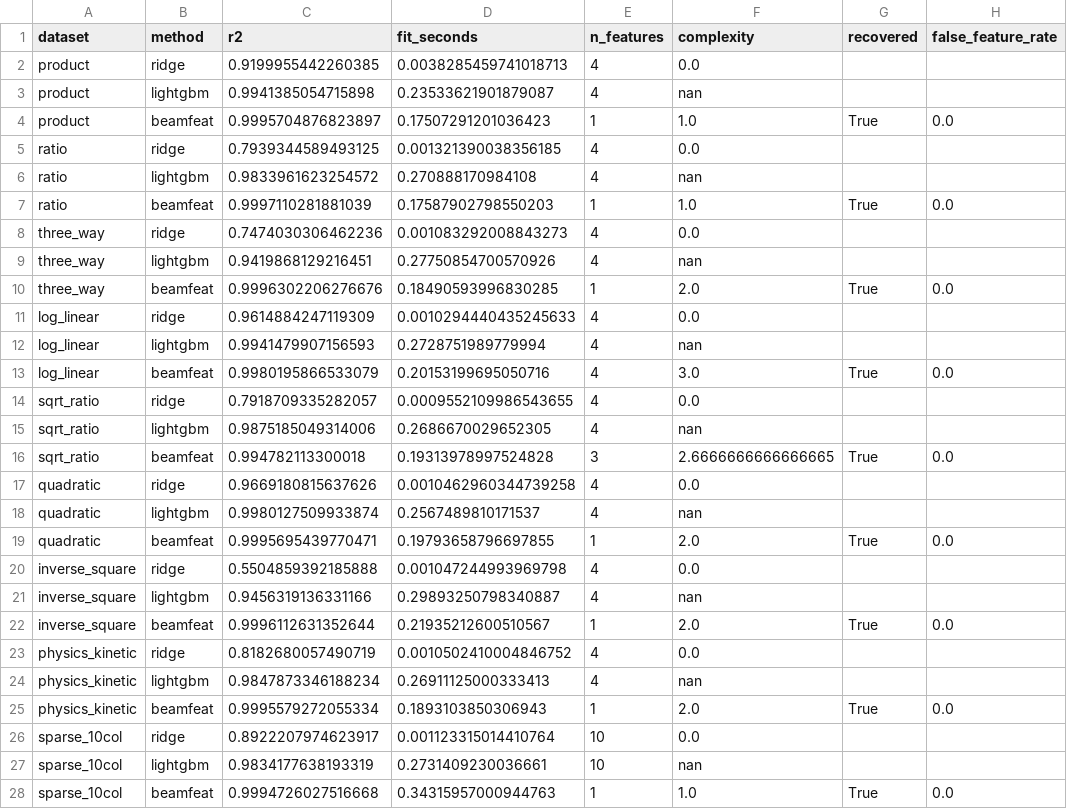
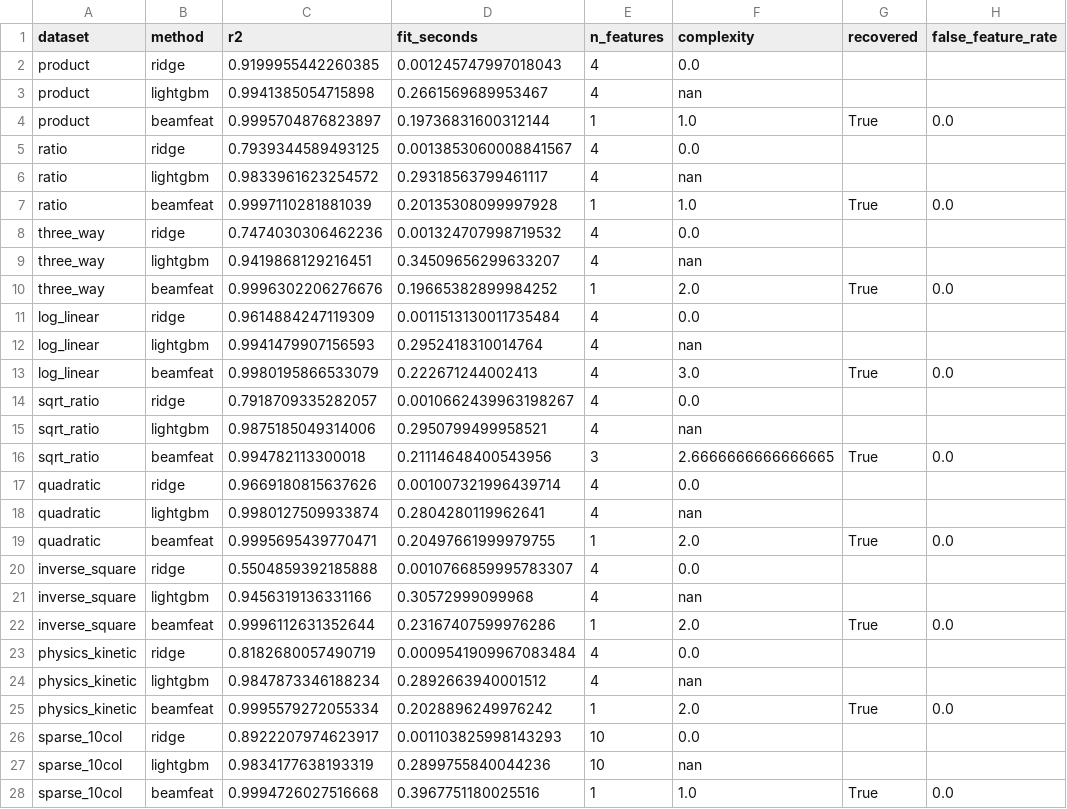
Before and after one commit to LD-Shell/beamFeat, a CSV file: benchmarks/results.csv, drawn as a sheet; only a part is shown; the diff covers the shown part only; the diff names each change by its address in the sheet, - before the commit and + after, or states it on an @@ line.

Commit message:
bench: regenerate results and figures on 0.2.0

```diff
--- a/benchmarks/results.csv
+++ b/benchmarks/results.csv
-D2 (fit_seconds): 0.0038285459741018713
+D2 (fit_seconds): 0.001245747997018043
-D3 (fit_seconds): 0.23533621901879087
+D3 (fit_seconds): 0.2661569689953467
-D4 (fit_seconds): 0.17507291201036423
+D4 (fit_seconds): 0.19736831600312144
-D5 (fit_seconds): 0.001321390038356185
+D5 (fit_seconds): 0.0013853060008841567
-D6 (fit_seconds): 0.270888170984108
+D6 (fit_seconds): 0.29318563799461117
-D7 (fit_seconds): 0.17587902798550203
+D7 (fit_seconds): 0.20135308099997928
-D8 (fit_seconds): 0.001083292008843273
+D8 (fit_seconds): 0.001324707998719532
-D9 (fit_seconds): 0.27750854700570926
+D9 (fit_seconds): 0.34509656299633207
-D10 (fit_seconds): 0.18490593996830285
+D10 (fit_seconds): 0.19665382899984252
-D11 (fit_seconds): 0.0010294440435245633
+D11 (fit_seconds): 0.0011513130011735484
-D12 (fit_seconds): 0.2728751989779994
+D12 (fit_seconds): 0.2952418310014764
-D13 (fit_seconds): 0.20153199695050716
+D13 (fit_seconds): 0.222671244002413
-D14 (fit_seconds): 0.0009552109986543655
+D14 (fit_seconds): 0.0010662439963198267
-D15 (fit_seconds): 0.2686670029652305
+D15 (fit_seconds): 0.2950799499958521
-D16 (fit_seconds): 0.19313978997524828
+D16 (fit_seconds): 0.21114648400543956
-D17 (fit_seconds): 0.0010462960344739258
+D17 (fit_seconds): 0.001007321996439714
-D18 (fit_seconds): 0.2567489810171537
+D18 (fit_seconds): 0.2804280119962641
-D19 (fit_seconds): 0.19793658796697855
+D19 (fit_seconds): 0.20497661999979755
-D20 (fit_seconds): 0.001047244993969798
+D20 (fit_seconds): 0.0010766859995783307
-D21 (fit_seconds): 0.29893250798340887
+D21 (fit_seconds): 0.30572999099968
-D22 (fit_seconds): 0.21935212600510567
+D22 (fit_seconds): 0.23167407599976286
-D23 (fit_seconds): 0.0010502410004846752
+D23 (fit_seconds): 0.0009541909967083484
-D24 (fit_seconds): 0.26911125000333413
+D24 (fit_seconds): 0.2892663940001512
-D25 (fit_seconds): 0.1893103850306943
+D25 (fit_seconds): 0.2028896249976242
-D26 (fit_seconds): 0.001123315014410764
+D26 (fit_seconds): 0.001103825998143293
-D27 (fit_seconds): 0.2731409230036661
+D27 (fit_seconds): 0.2899755840044236
-D28 (fit_seconds): 0.34315957000944763
+D28 (fit_seconds): 0.3967751180025516
```
Also changed, not shown: 9 edited cells elsewhere in this file, benchmarks/results_autofeat_robustness.csv, benchmarks/results_autofeat_venv.csv, 28 other files.
